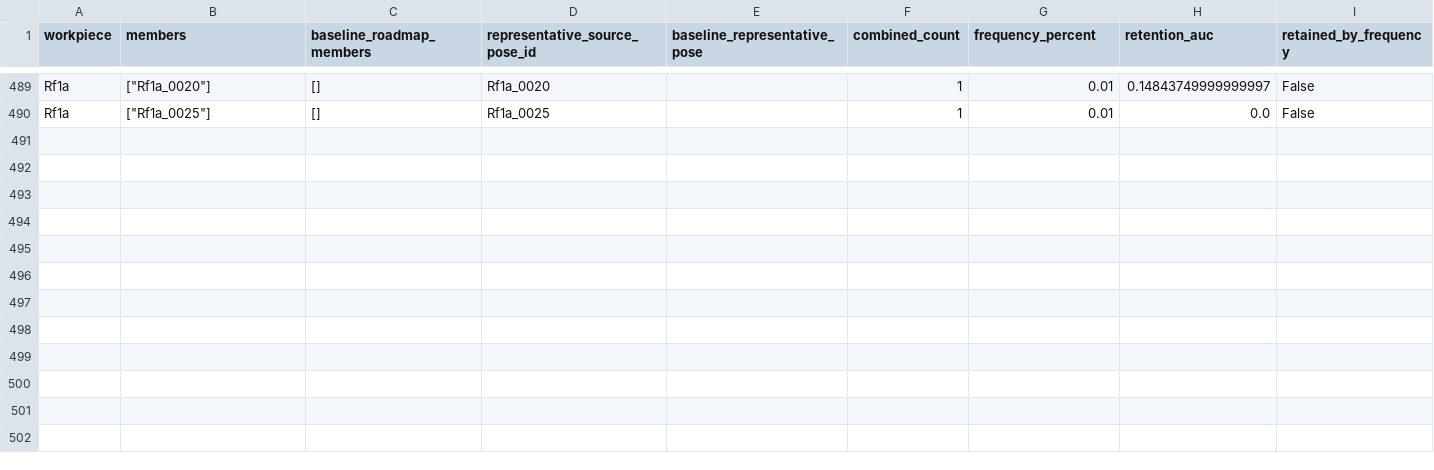
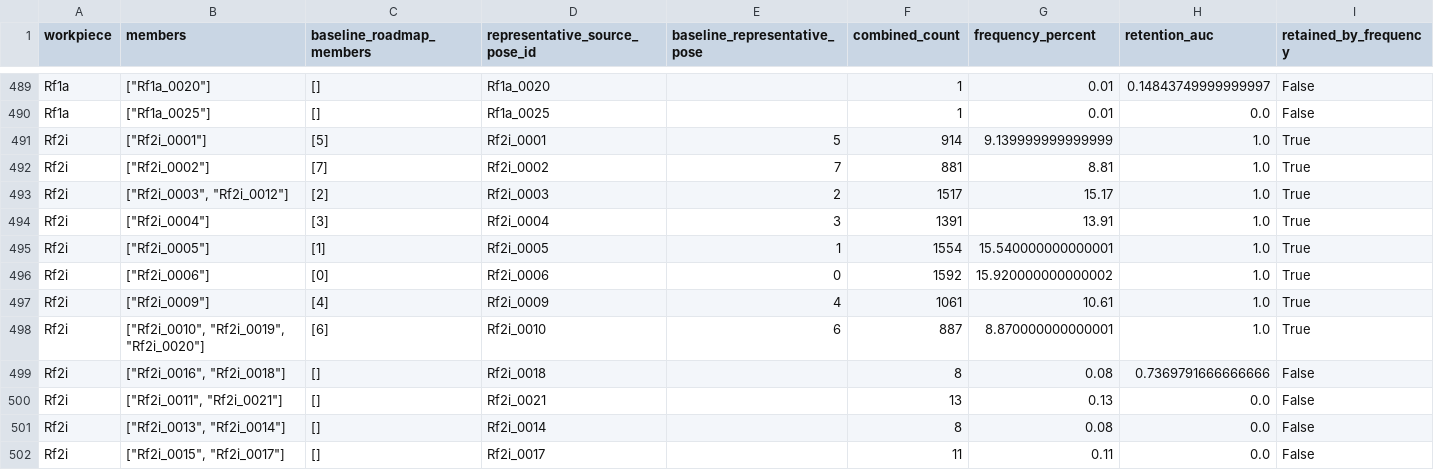
Before and after one commit to match-BiBaZu/BiBaZu_StableComponentenRoadmaps, a CSV file: grouped_memberships.csv, drawn as a sheet; only a part is shown, gaps mark what is left out.

Commit message:
Publish grouped Rf2i: 10000 audited drops

```diff
--- a/grouped_memberships.csv
+++ b/grouped_memberships.csv
@@ -490 +490,13 @@ Rf1a,"[""Rf1a_0020""]",[],Rf1a_0020,,1,0.01,0.14843749999999997,False
 Rf1a,"[""Rf1a_0025""]",[],Rf1a_0025,,1,0.01,0.0,False
+Rf2i,"[""Rf2i_0001""]",[5],Rf2i_0001,5,914,9.139999999999999,1.0,True
+Rf2i,"[""Rf2i_0002""]",[7],Rf2i_0002,7,881,8.81,1.0,True
+Rf2i,"[""Rf2i_0003"", ""Rf2i_0012""]",[2],Rf2i_0003,2,1517,15.17,1.0,True
+Rf2i,"[""Rf2i_0004""]",[3],Rf2i_0004,3,1391,13.91,1.0,True
+Rf2i,"[""Rf2i_0005""]",[1],Rf2i_0005,1,1554,15.540000000000001,1.0,True
+Rf2i,"[""Rf2i_0006""]",[0],Rf2i_0006,0,1592,15.920000000000002,1.0,True
+Rf2i,"[""Rf2i_0009""]",[4],Rf2i_0009,4,1061,10.61,1.0,True
+Rf2i,"[""Rf2i_0010"", ""Rf2i_0019"", ""Rf2i_0020""]",[6],Rf2i_0010,6,887,8.870000000000001,1.0,True
+Rf2i,"[""Rf2i_0016"", ""Rf2i_0018""]",[],Rf2i_0018,,8,0.08,0.7369791666666666,False
+Rf2i,"[""Rf2i_0011"", ""Rf2i_0021""]",[],Rf2i_0021,,13,0.13,0.0,False
+Rf2i,"[""Rf2i_0013"", ""Rf2i_0014""]",[],Rf2i_0014,,8,0.08,0.0,False
+Rf2i,"[""Rf2i_0015"", ""Rf2i_0017""]",[],Rf2i_0017,,11,0.11,0.0,False
```
Also changed, not shown: 39 other files.
